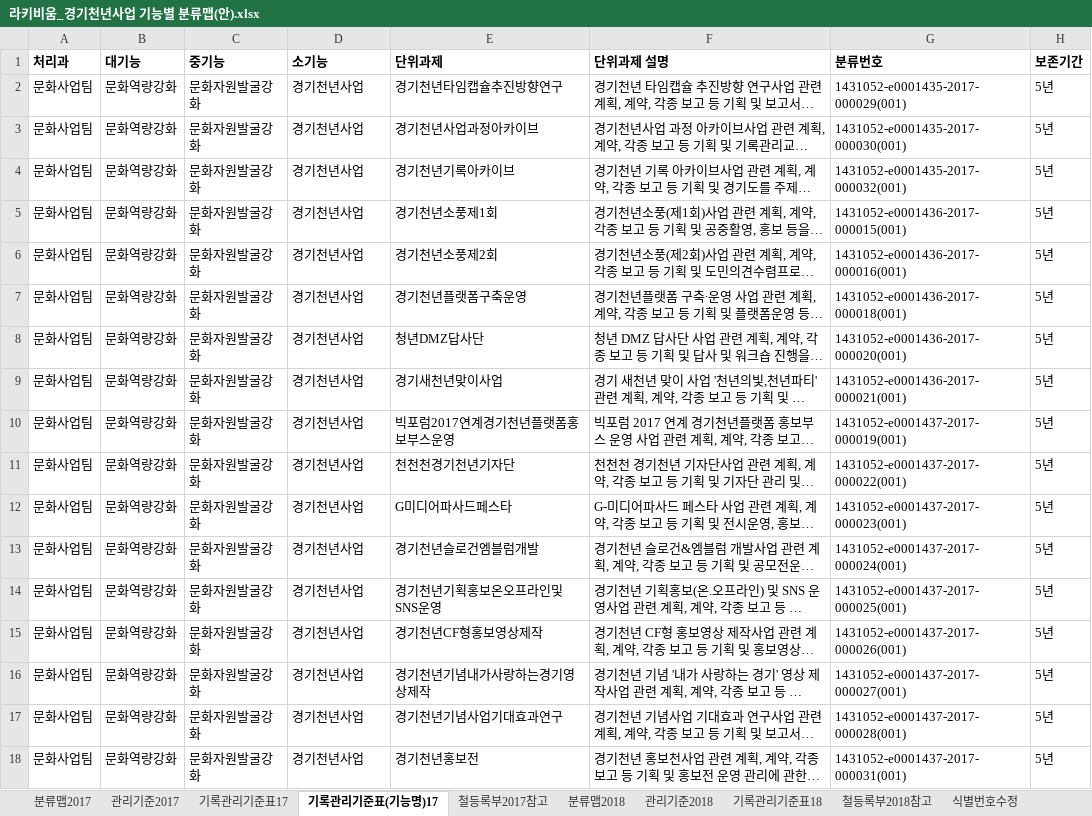
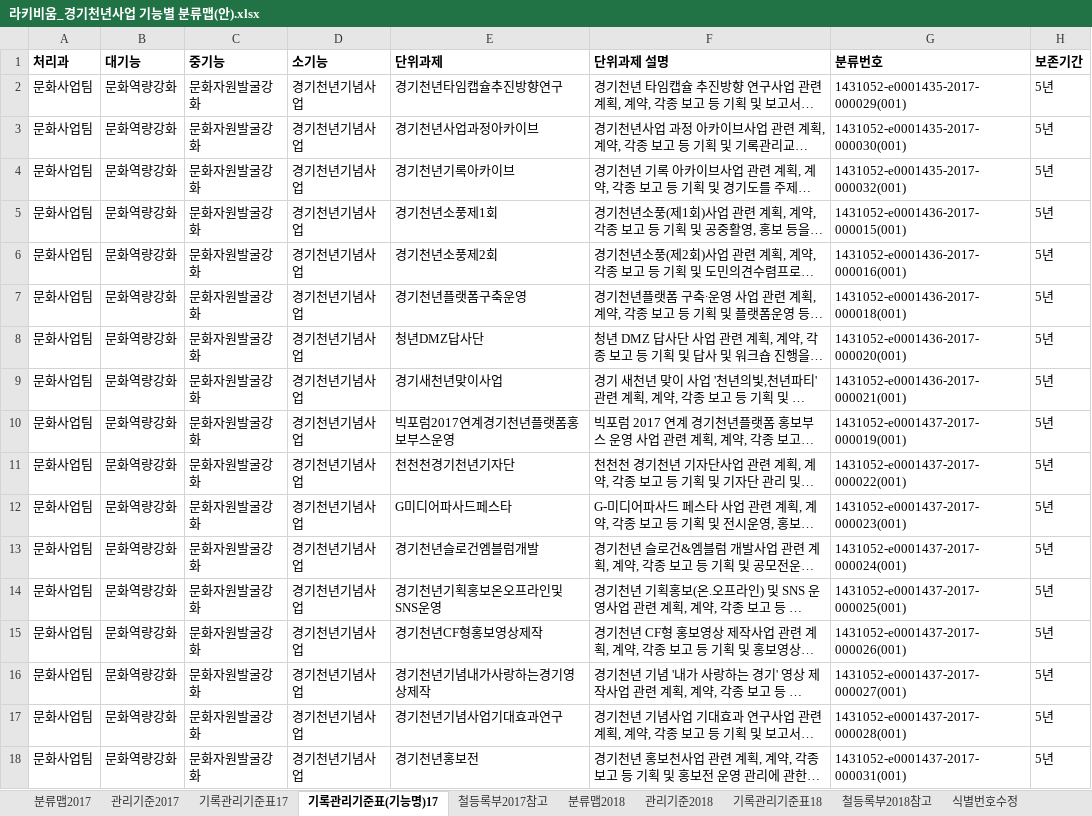
Before and after one commit to leeeeees/larchiveum, an Excel workbook: 라키비움_경기천년사업 기능별 분류맵(안).xlsx, sheet 기록관리기준표(기능명)17, drawn as a sheet; only a part is shown; long unchanged cells end in …; values as stored, in another font and other column widths than the file's, no borders; the diff names each change by its address in the sheet, - before the commit and + after, or states it on an @@ line.

```diff
--- a/라키비움_경기천년사업 기능별 분류맵(안).xlsx (sheet 기록관리기준표(기능명)17)
+++ b/라키비움_경기천년사업 기능별 분류맵(안).xlsx (sheet 기록관리기준표(기능명)17)
-D2:D18 (소기능): 경기천년사업
+D2:D18 (소기능): 경기천년기념사업
```
Also changed, not shown: sheet 철등록부2018참고, sheet 철등록부2017참고, sheet 기록관리기준표18, sheet 관리기준2018, sheet 분류맵2018, 재단내공통업무및단위업무정리.xlsx.
